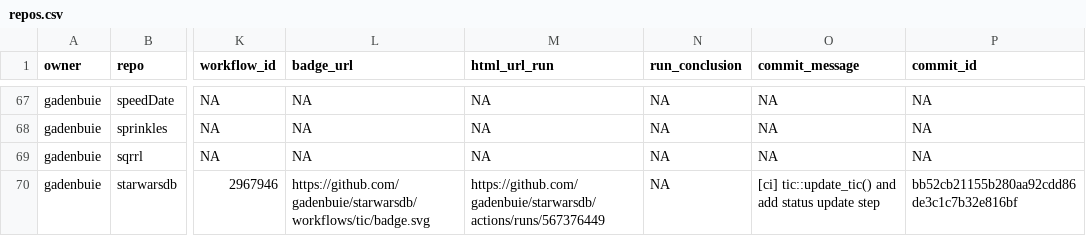
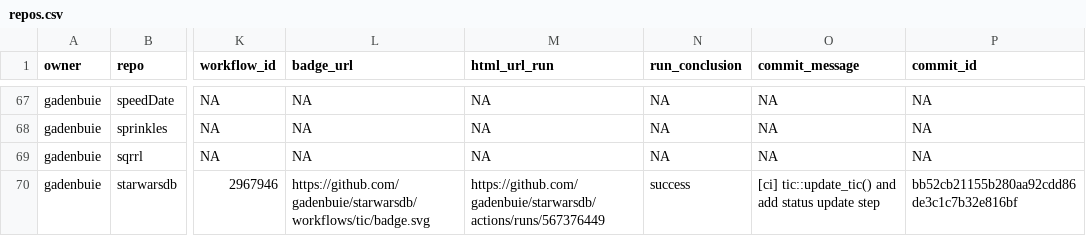
Before and after one commit to gadenbuie/status, a CSV file: repos.csv, drawn as a sheet; only a part is shown, gaps mark what is left out; the diff covers the shown part only; the diff names each change by its address in the sheet, - before the commit and + after, or states it on an @@ line.

```diff
--- a/repos.csv
+++ b/repos.csv
-N70 (run_conclusion): NA
+N70 (run_conclusion): success
```
Also changed, not shown: 11 edited cells elsewhere in this file, 1 other file.
